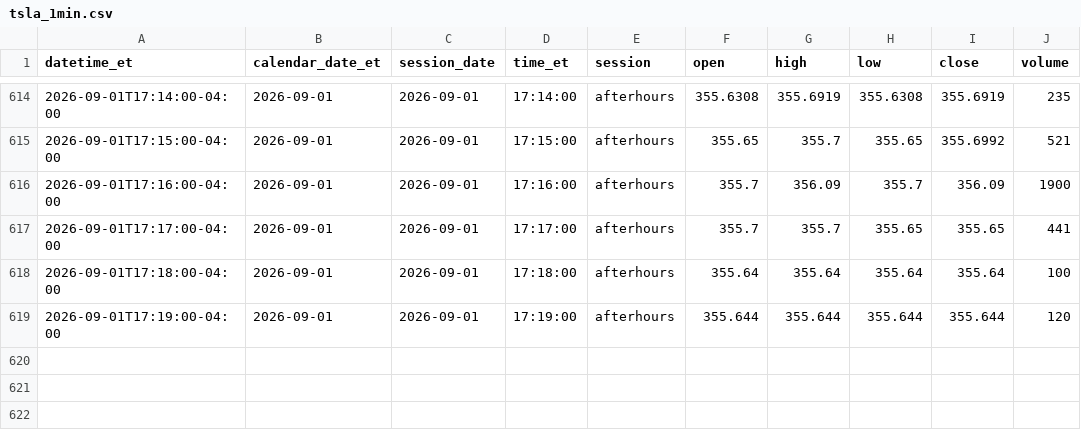
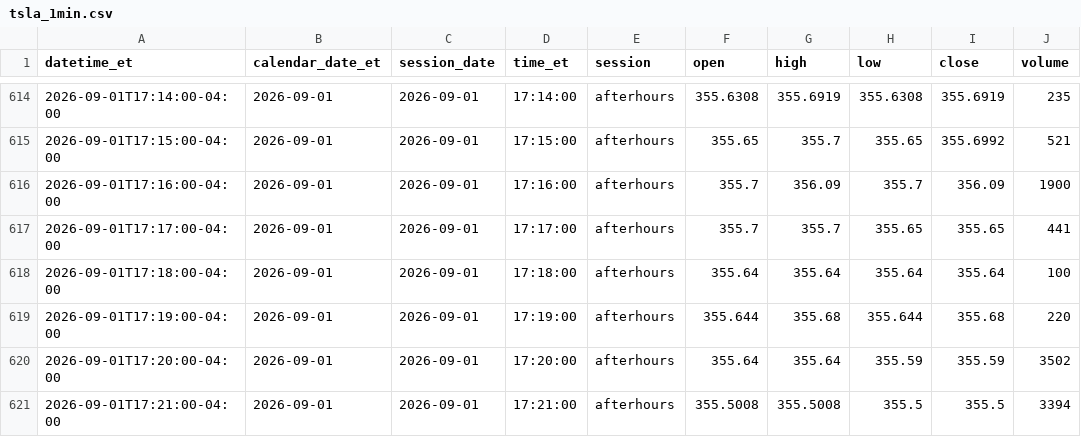
Before and after one commit to senthilaimhighrealty/tsla-chatgpt-primary, a CSV file: tsla_1min.csv, drawn as a sheet; only a part is shown, gaps mark what is left out.

Commit message:
schwab v2 truncate+load current session 2026-09-01 rows=620

```diff
--- a/tsla_1min.csv
+++ b/tsla_1min.csv
@@ -618,2 +618,4 @@ datetime_et,calendar_date_et,session_date,time_et,session,open,high,low,close,vo
 2026-09-01T17:18:00-04:00,2026-09-01,2026-09-01,17:18:00,afterhours,355.64,355.64,355.64,355.64,100
-2026-09-01T17:19:00-04:00,2026-09-01,2026-09-01,17:19:00,afterhours,355.644,355.644,355.644,355.644,120
+2026-09-01T17:19:00-04:00,2026-09-01,2026-09-01,17:19:00,afterhours,355.644,355.68,355.644,355.68,220
+2026-09-01T17:20:00-04:00,2026-09-01,2026-09-01,17:20:00,afterhours,355.64,355.64,355.59,355.59,3502
+2026-09-01T17:21:00-04:00,2026-09-01,2026-09-01,17:21:00,afterhours,355.5008,355.5008,355.5,355.5,3394
```
